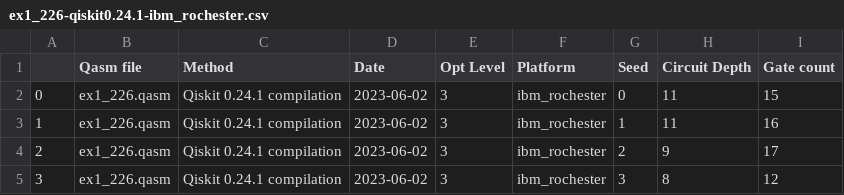
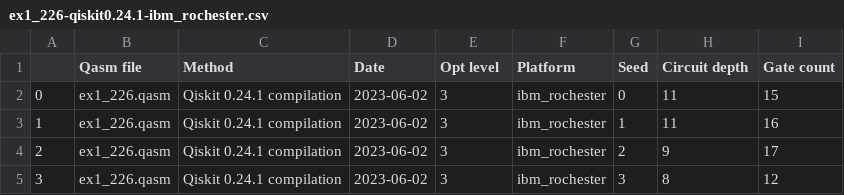
Before and after one commit to qiskit-community/qiskit-metriq, a CSV file: benchmarking/results/ex1_226-qiskit0.24.1-ibm_rochester.csv, drawn as a sheet; only a part is shown.

Commit message:
Post process data and print results

```diff
--- a/benchmarking/results/ex1_226-qiskit0.24.1-ibm_rochester.csv
+++ b/benchmarking/results/ex1_226-qiskit0.24.1-ibm_rochester.csv
@@ -1,2 +1,2 @@
-|Qasm file|Method|Date|Opt Level|Platform|Seed|Circuit Depth|Gate count
+|Qasm file|Method|Date|Opt level|Platform|Seed|Circuit depth|Gate count
 0|ex1_226.qasm|Qiskit 0.24.1 compilation|2023-06-02|3|ibm_rochester|0|11|15
```
Also changed, not shown: benchmarking/results/ex1_226-qiskit0.24.1-rigetti_16q_aspen.csv, 1 other file.
